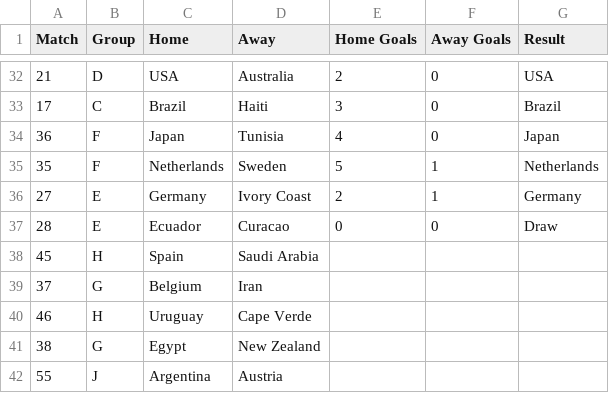
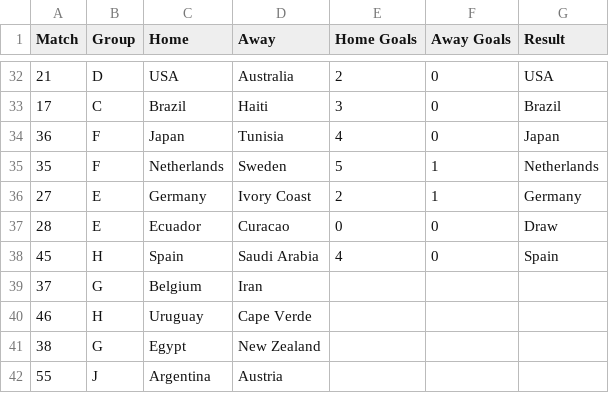
Before and after one commit to andrewlilley/world_cup, a CSV file: results_2026.csv, drawn as a sheet; only a part is shown, gaps mark what is left out.

```diff
--- a/results_2026.csv
+++ b/results_2026.csv
@@ -37,3 +37,3 @@
 28,"E","Ecuador","Curacao",0,0,"Draw"
-45,"H","Spain","Saudi Arabia",,,
+45,"H","Spain","Saudi Arabia",4,0,"Spain"
 37,"G","Belgium","Iran",,,
```
Also changed, not shown: 1 other file.
